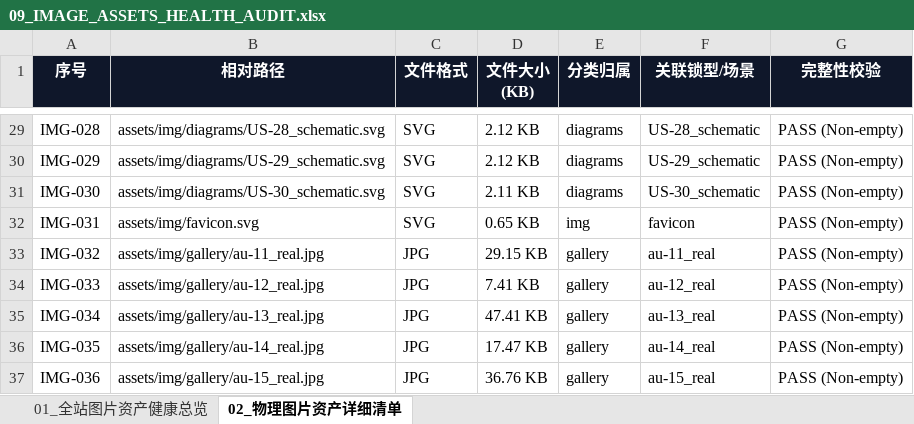
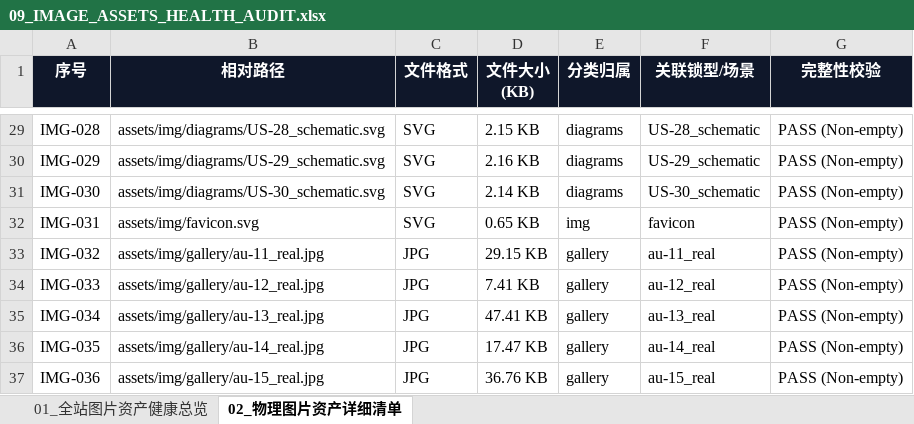
Before and after one commit to lin2mm/GlobalLockSummary, an Excel workbook: docs/09_IMAGE_ASSETS_HEALTH_AUDIT.xlsx, sheet 02_物理图片资产详细清单, drawn as a sheet; only a part is shown, gaps mark what is left out; values as stored, in another font and other column widths than the file's, no borders; the diff covers the shown part only; the diff names each change by its address in the sheet, - before the commit and + after, or states it on an @@ line.

```diff
--- a/docs/09_IMAGE_ASSETS_HEALTH_AUDIT.xlsx (sheet 02_物理图片资产详细清单)
+++ b/docs/09_IMAGE_ASSETS_HEALTH_AUDIT.xlsx (sheet 02_物理图片资产详细清单)
-D29 (文件大小 (KB)): 2.12 KB
+D29 (文件大小 (KB)): 2.15 KB
-D30 (文件大小 (KB)): 2.12 KB
+D30 (文件大小 (KB)): 2.16 KB
-D31 (文件大小 (KB)): 2.11 KB
+D31 (文件大小 (KB)): 2.14 KB
```
Also changed, not shown: 27 edited cells elsewhere in this sheet, docs/02_PROJECT_PLAN_AND_CONVENTIONS.xlsx, docs/03_GLOBAL_LOCK_DATA_INDEX.xlsx, 7 other files.
